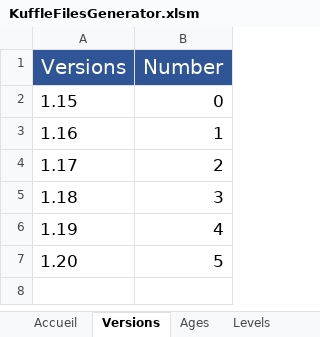
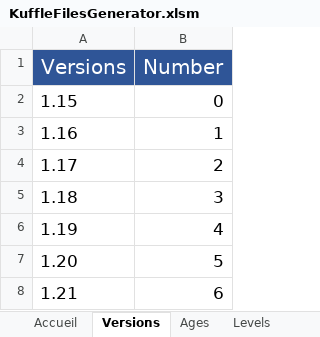
Before and after one commit to KosmosUniverse/Kuffle, an Excel workbook: KuffleFilesGenerator.xlsm, sheet Versions, drawn as a sheet; values as stored, in another font and other column widths than the file's, no borders; the diff names each change by its address in the sheet, - before the commit and + after, or states it on an @@ line.

```diff
--- a/KuffleFilesGenerator.xlsm (sheet Versions)
+++ b/KuffleFilesGenerator.xlsm (sheet Versions)
+row 8: 1.21 | 6
```
Also changed, not shown: sheet TargetsList, sheet TargetsLang, 4 other files.
